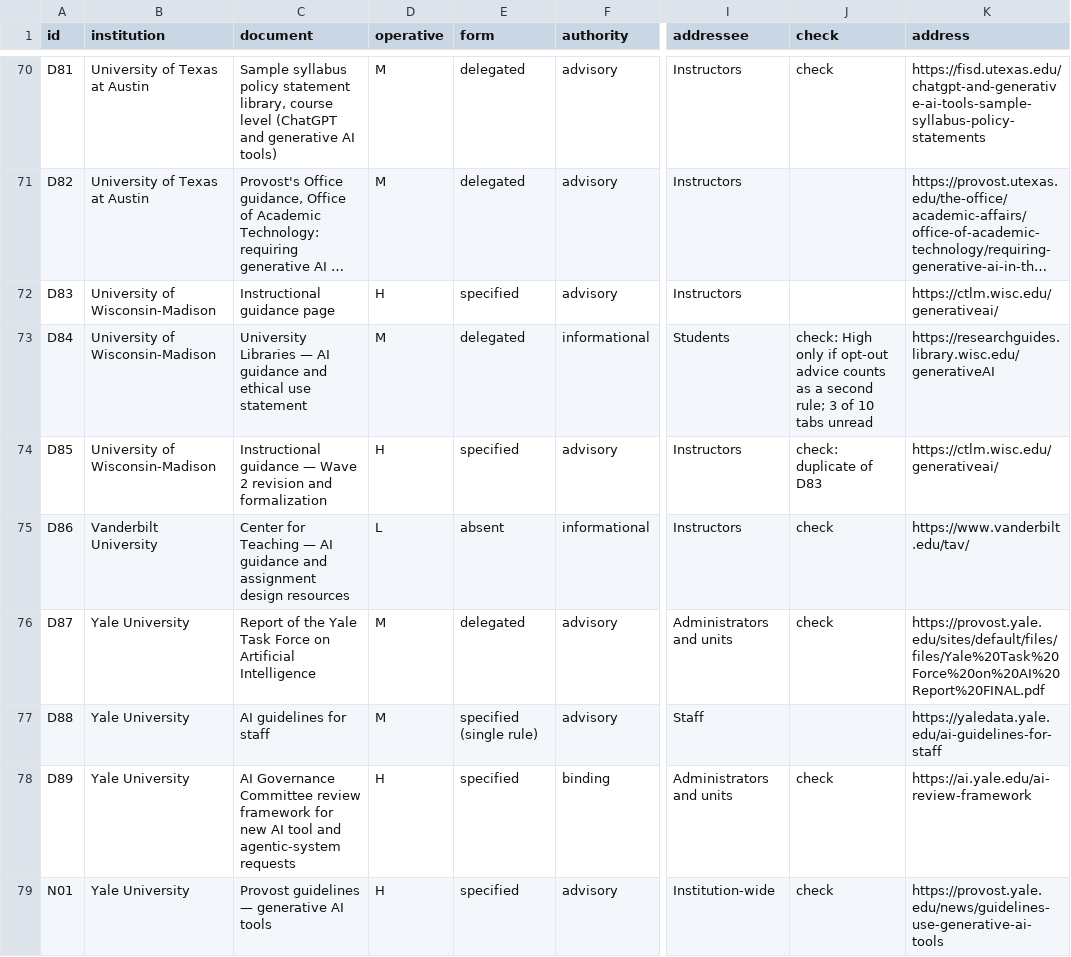
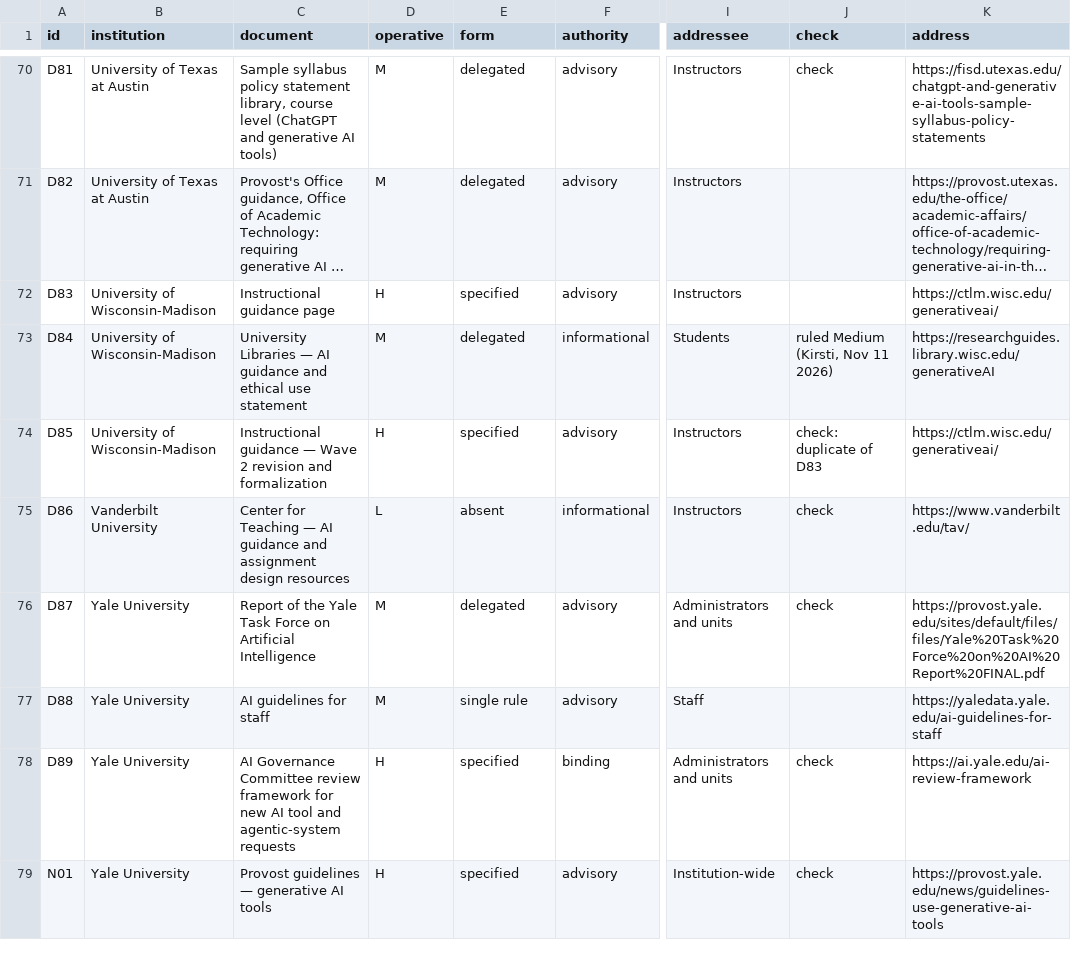
Before and after one commit to kkcole-gif/ai-governance-census-sandbox, a CSV file: staging/rebuild_2026-11-11.csv, drawn as a sheet; only a part is shown, gaps mark what is left out; long unchanged cells end in …; the diff covers the shown part only; the diff names each change by its address in the sheet, - before the commit and + after, or states it on an @@ line.

```diff
--- a/staging/rebuild_2026-11-11.csv
+++ b/staging/rebuild_2026-11-11.csv
-J73 (check): check: High only if opt-out advice counts as a second rule; 3 of 10 tabs unread
+J73 (check): ruled Medium (Kirsti, Nov 11 2026)
-E77 (form): specified (single rule)
+E77 (form): single rule
```
Also changed, not shown: 21 edited cells elsewhere in this file.
